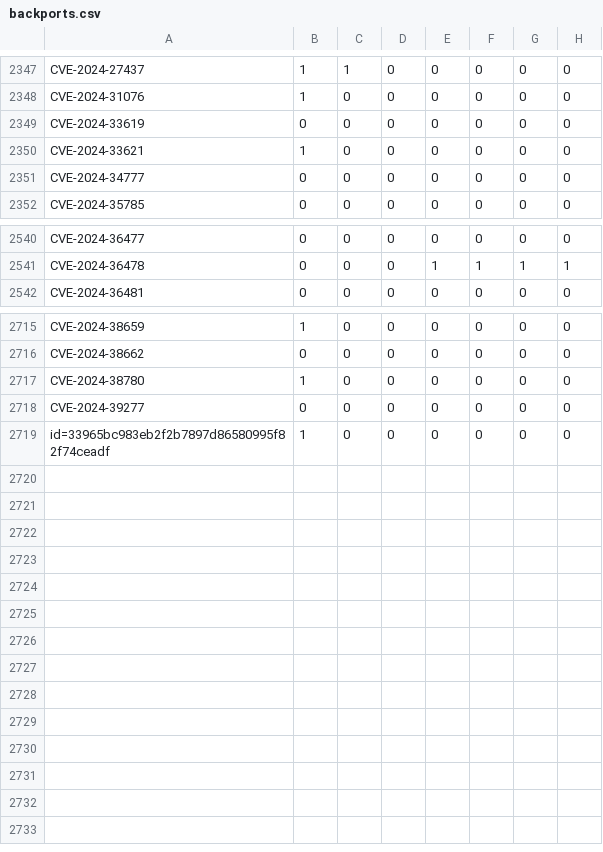
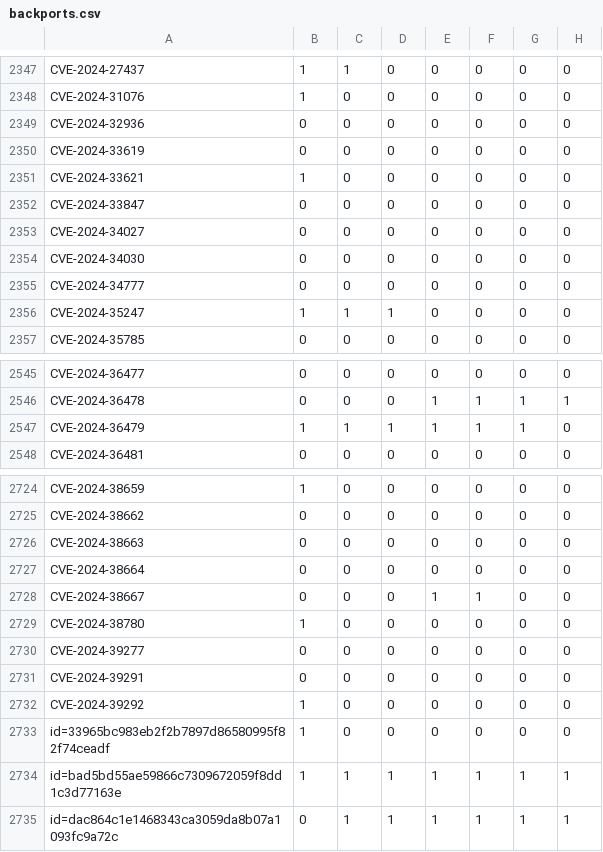
Before and after one commit to sirdarckcat/linux-queries, a CSV file: backports.csv, drawn as a sheet; only a part is shown, gaps mark what is left out; the diff covers the shown part only; the diff names each change by its address in the sheet, - before the commit and + after, or states it on an @@ line.

```diff
--- a/backports.csv
+++ b/backports.csv
+row 2349: CVE-2024-32936 | 0 | 0 | 0 | 0 | 0 | 0 | 0
+row 2352: CVE-2024-33847 | 0 | 0 | 0 | 0 | 0 | 0 | 0
+row 2353: CVE-2024-34027 | 0 | 0 | 0 | 0 | 0 | 0 | 0
+row 2354: CVE-2024-34030 | 0 | 0 | 0 | 0 | 0 | 0 | 0
+row 2356: CVE-2024-35247 | 1 | 1 | 1 | 0 | 0 | 0 | 0
+row 2547: CVE-2024-36479 | 1 | 1 | 1 | 1 | 1 | 1 | 0
+row 2726: CVE-2024-38663 | 0 | 0 | 0 | 0 | 0 | 0 | 0
+row 2727: CVE-2024-38664 | 0 | 0 | 0 | 0 | 0 | 0 | 0
+row 2728: CVE-2024-38667 | 0 | 0 | 0 | 1 | 1 | 0 | 0
+row 2731: CVE-2024-39291 | 0 | 0 | 0 | 0 | 0 | 0 | 0
+row 2732: CVE-2024-39292 | 1 | 0 | 0 | 0 | 0 | 0 | 0
+row 2734: id=bad5bd55ae59866c7309672059f8dd1c3d77163e | 1 | 1 | 1 | 1 | 1 | 1 | 1
+row 2735: id=dac864c1e1468343ca3059da8b07a1093fc9a72c | 0 | 1 | 1 | 1 | 1 | 1 | 1
```
Also changed, not shown: 3 added rows elsewhere in this file.
